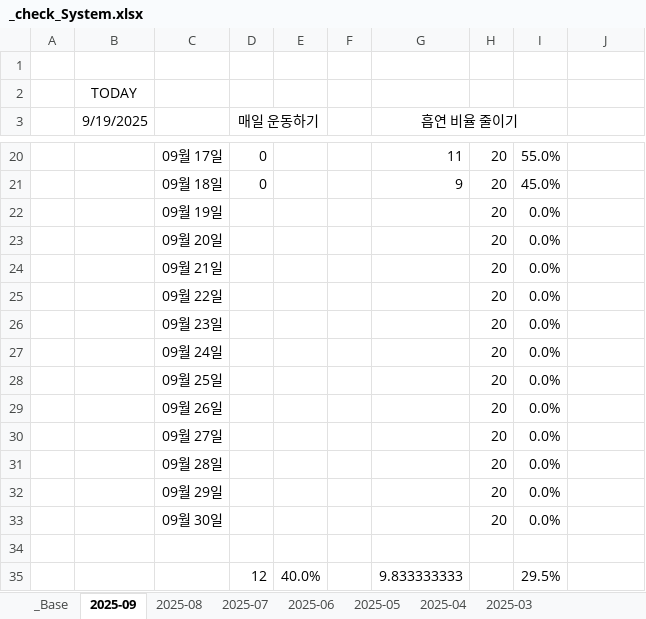
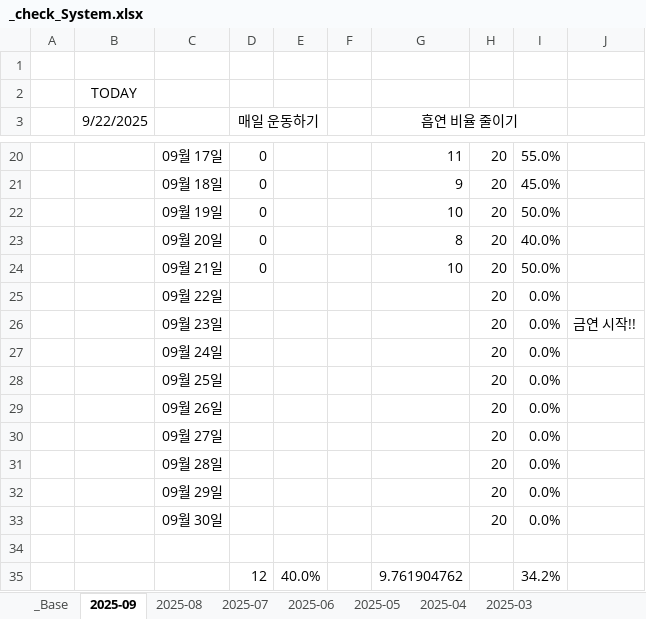
Before and after one commit to jcseo1028/jcseo1028.github.io, an Excel workbook: _qDailyReport/_check_System.xlsx, sheet 2025-09, drawn as a sheet; only a part is shown, gaps mark what is left out; values as stored, in another font and other column widths than the file's, no borders; conditional formats not drawn; the diff names each change by its address in the sheet, - before the commit and + after, or states it on an @@ line.

```diff
--- a/_qDailyReport/_check_System.xlsx (sheet 2025-09)
+++ b/_qDailyReport/_check_System.xlsx (sheet 2025-09)
-B3: 9/19/2025
+B3: 9/22/2025
-D22:D24 (매일 운동하기): (empty)
+D22:D24 (매일 운동하기): 0
-G22 (흡연 비율 줄이기): (empty)
+G22 (흡연 비율 줄이기): 10
-I22: 0.0%
+I22: 50.0%
-G23 (흡연 비율 줄이기): (empty)
+G23 (흡연 비율 줄이기): 8
-I23: 0.0%
+I23: 40.0%
-G24 (흡연 비율 줄이기): (empty)
+G24 (흡연 비율 줄이기): 10
-I24: 0.0%
+I24: 50.0%
-J26: (empty)
+J26: 금연 시작!!
-G35 (흡연 비율 줄이기): 9.833333333
+G35 (흡연 비율 줄이기): 9.761904762
-I35: 29.5%
+I35: 34.2%
```
Also changed, not shown: sheet 2025-04, sheet 2025-06, sheet 2025-08, sheet 2025-05, sheet 2025-07, sheet _Base, charts or pictures, 1 other file.
